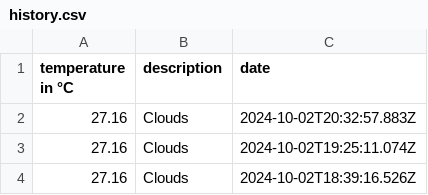
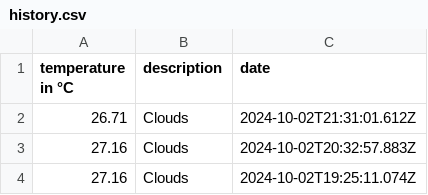
Before and after one commit to 102/singapore-weather, a CSV file: history.csv, drawn as a sheet; only a part is shown; the shorter side is filled out with more unchanged rows.

Commit message:
Flat: latest data (2024-10-02T21:31:01.759Z) {   "date": "2024-10-02T21:31:01.759Z",   "files": [     {       "name": "history.csv",       "deltaBytes": 39,       "source": "https://api.openweathermap.org/data/2.5/weather?lat=1.35&lon=103.82&units=metric&appid=***"     },     {       "name": "weather.json",       "deltaBytes": 0,       "source": "https://api.openweathermap.org/data/2.5/weather?lat=1.35&lon=103.82&units=metric&appid=***"     }   ] }

```diff
--- a/history.csv
+++ b/history.csv
@@ -1,2 +1,3 @@
 temperature in °C,description,date
+26.71,Clouds,2024-10-02T21:31:01.612Z
 27.16,Clouds,2024-10-02T20:32:57.883Z
```
Also changed, not shown: 1 other file.
